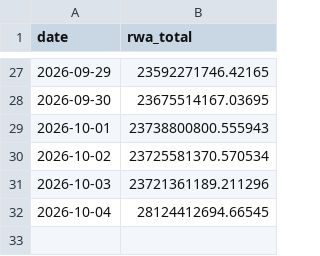
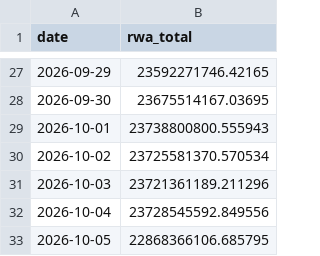
Before and after one commit to Emmmawo/trading_data_track, a CSV file: data/processed/rwa_total.csv, drawn as a sheet; only a part is shown, gaps mark what is left out.

```diff
--- a/data/processed/rwa_total.csv
+++ b/data/processed/rwa_total.csv
@@ -31,2 +31,3 @@ date,rwa_total
 2026-10-03,23721361189.211296
-2026-10-04,28124412694.66545
+2026-10-04,23728545592.849556
+2026-10-05,22868366106.685795
```
Also changed, not shown: data/processed/rwa_top_bsc-usyc-0x8d0fa2.csv, data/processed/rwa_top_ethereum-paxg-0x458048.csv, 16 other files.
